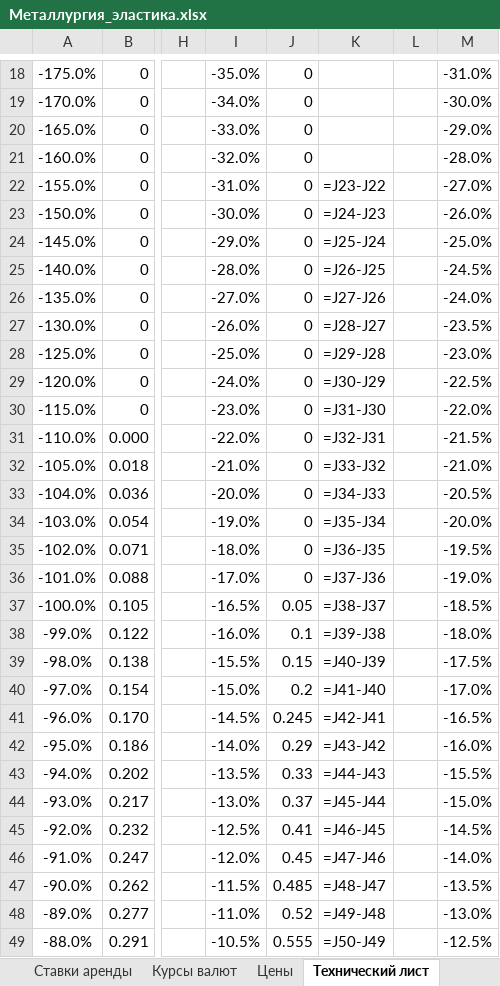
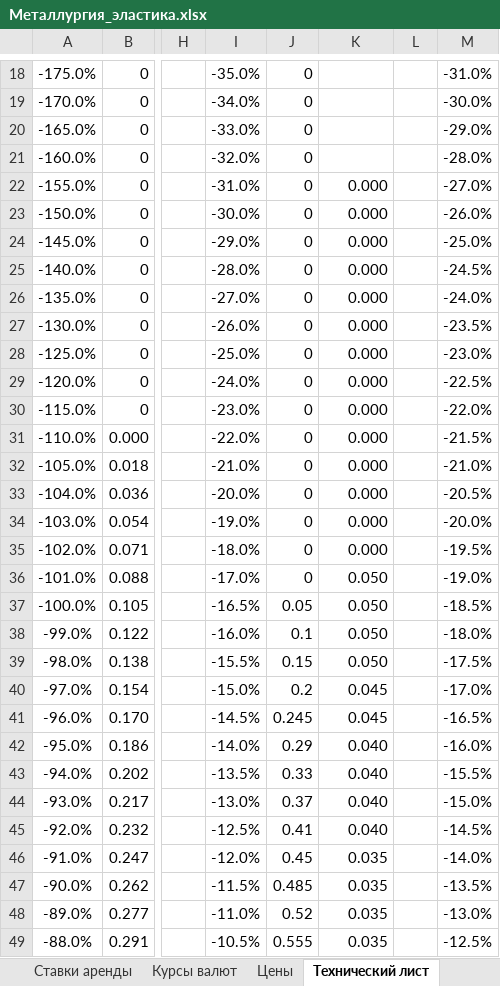
Before and after one commit to navydragon/tariff_equlizer, an Excel workbook: data/ipem/Металлургия_эластика.xlsx, sheet Технический лист, drawn as a sheet; only a part is shown, gaps mark what is left out; values as stored, in another font and other column widths than the file's, no borders; formulas without a stored value are shown as written; the diff covers the shown part only; the diff names each change by its address in the sheet, - before the commit and + after, or states it on an @@ line.

```diff
--- a/data/ipem/Металлургия_эластика.xlsx (sheet Технический лист)
+++ b/data/ipem/Металлургия_эластика.xlsx (sheet Технический лист)
-K22: =J23-J22
+K22: 0.000
-K23: =J24-J23
+K23: 0.000
-K24: =J25-J24
+K24: 0.000
-K25: =J26-J25
+K25: 0.000
-K26: =J27-J26
+K26: 0.000
-K27: =J28-J27
+K27: 0.000
-K28: =J29-J28
+K28: 0.000
-K29: =J30-J29
+K29: 0.000
-K30: =J31-J30
+K30: 0.000
-K31: =J32-J31
+K31: 0.000
-K32: =J33-J32
+K32: 0.000
-K33: =J34-J33
+K33: 0.000
-K34: =J35-J34
+K34: 0.000
-K35: =J36-J35
+K35: 0.000
-K36: =J37-J36
+K36: 0.050
-K37: =J38-J37
+K37: 0.050
-K38: =J39-J38
+K38: 0.050
-K39: =J40-J39
+K39: 0.050
-K40: =J41-J40
+K40: 0.045
-K41: =J42-J41
+K41: 0.045
-K42: =J43-J42
+K42: 0.040
-K43: =J44-J43
+K43: 0.040
-K44: =J45-J44
+K44: 0.040
-K45: =J46-J45
+K45: 0.040
-K46: =J47-J46
+K46: 0.035
-K47: =J48-J47
+K47: 0.035
-K48: =J49-J48
+K48: 0.035
-K49: =J50-J49
+K49: 0.035
```
Also changed, not shown: 102 edited cells elsewhere in this sheet, sheet ЧМ,ЦМ,Руда,Кокс, sheet Цены, sheet Ставки аренды, sheet Курсы валют, 8 other files.
